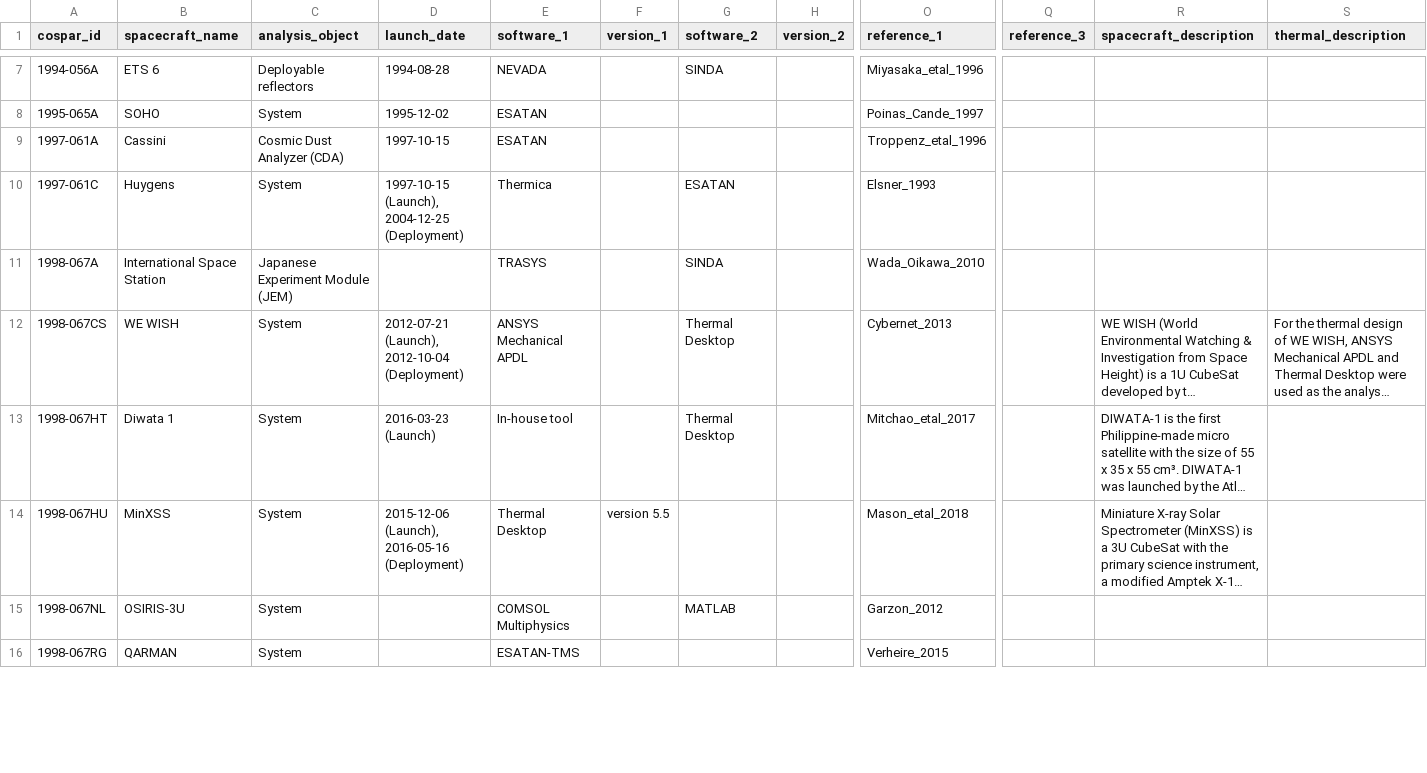
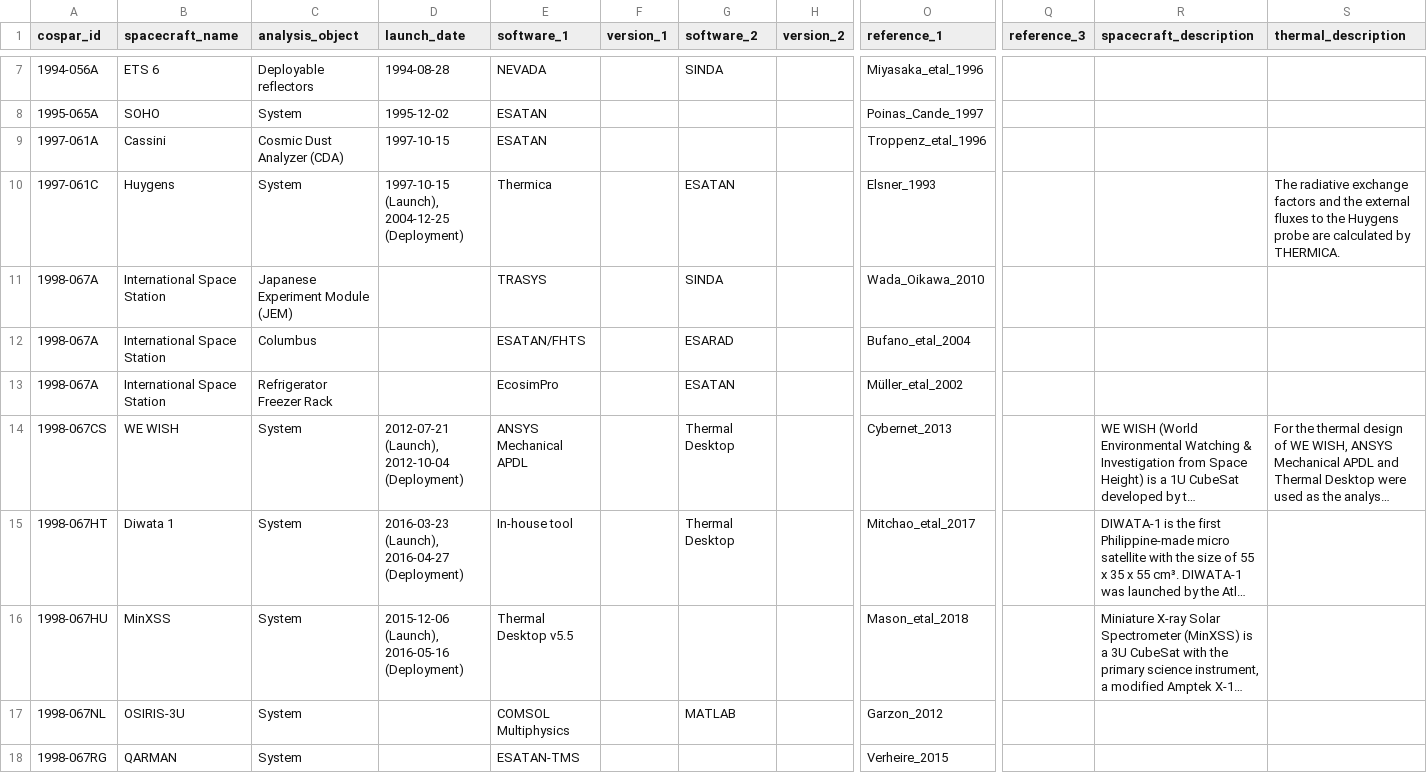
Before and after one commit to kanamesasaki/tasindex, a CSV file: database/tasindex_import.csv, drawn as a sheet; only a part is shown, gaps mark what is left out; long unchanged cells end in …; addresses are those after the commit; rows hold the shown columns only; the diff covers the shown part only; the diff names each change by its address in the sheet, - before the commit and + after, or states it on an @@ line.

```diff
--- a/database/tasindex_import.csv
+++ b/database/tasindex_import.csv
-S10 (thermal_description): (empty)
+S10 (thermal_description): The radiative exchange factors and the external fluxes to the Huygens probe are calculated by THERMICA.
+row 12: 1998-067A | International Space Station | Columbus |  | ESATAN/FHTS |  | ESARAD |  | Bufano_etal_2004
+row 13: 1998-067A | International Space Station | Refrigerator Freezer Rack |  | EcosimPro |  | ESATAN |  | Müller_etal_2002
-D15 (launch_date): 2016-03-23 (Launch)
+D15 (launch_date): 2016-03-23 (Launch), 2016-04-27 (Deployment)
-E16 (software_1): Thermal Desktop
+E16 (software_1): Thermal Desktop v5.5
-F16 (version_1): version 5.5
+F16 (version_1): (empty)
```
Also changed, not shown: 10 added rows and 13 edited cells elsewhere in this file, 2 other files.
